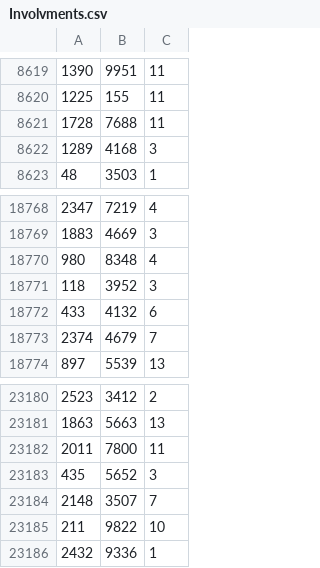
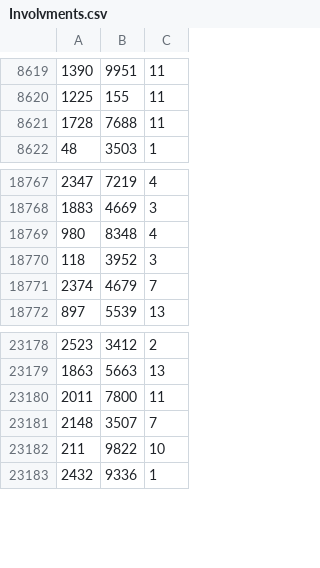
Before and after one commit to clement-gresh/M1-BDD_agence_artistique, a CSV file: Creation/Involvments.csv, drawn as a sheet; only a part is shown, gaps mark what is left out; the diff names each change by its address in the sheet, - before the commit and + after, or states it on an @@ line.

Commit message:
Creation : deleted duplicate

```diff
--- a/Creation/Involvments.csv
+++ b/Creation/Involvments.csv
-row 8622: 1289 | 4168 | 3
-row 18772: 433 | 4132 | 6
-row 23183: 435 | 5652 | 3
```
